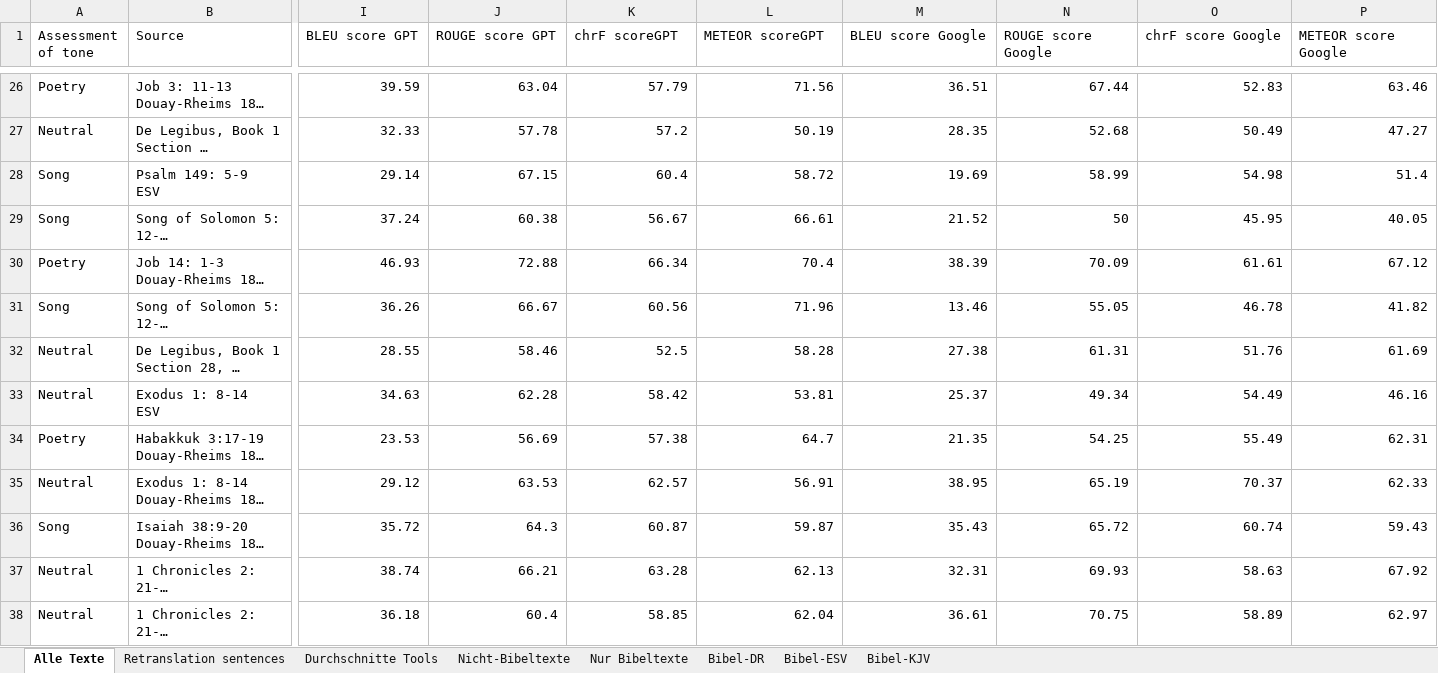
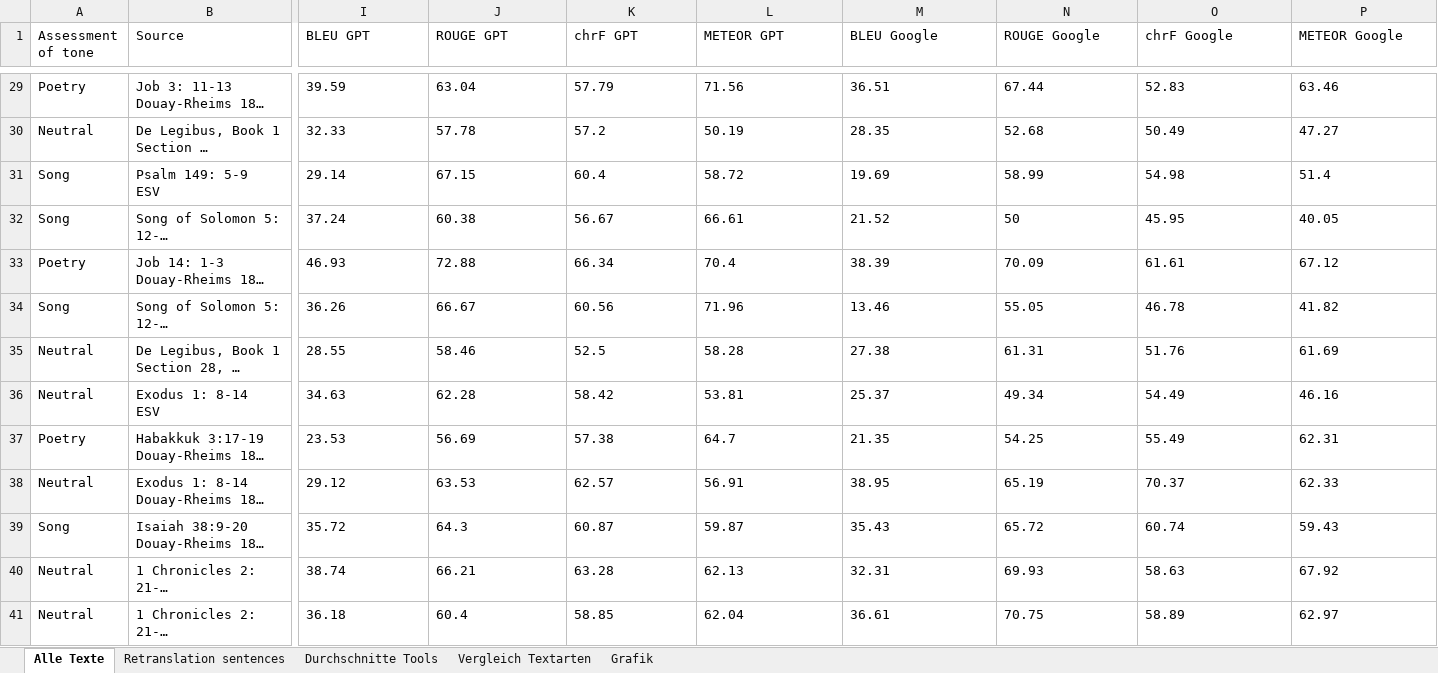
Before and after one commit to erscheckend/AI-DH, an Excel workbook: Data/Alle_with_scores_new.xlsx, sheet Alle Texte, drawn as a sheet; only a part is shown, gaps mark what is left out; long unchanged cells end in …; values as stored, in another font and other column widths than the file's, no borders; conditional formats not drawn; addresses are those after the commit; the diff covers the shown part only; the diff names each change by its address in the sheet, - before the commit and + after, or states it on an @@ line.

```diff
--- a/Data/Alle_with_scores_new.xlsx (sheet Alle Texte)
+++ b/Data/Alle_with_scores_new.xlsx (sheet Alle Texte)
-sheet tab: Nicht-Bibeltexte
+sheet tab: Vergleich Textarten
-sheet tab: Nur Bibeltexte
-sheet tab: Bibel-DR
-sheet tab: Bibel-ESV
-sheet tab: Bibel-KJV
+sheet tab: Grafik
-I1: BLEU score GPT
+I1: BLEU GPT
-J1: ROUGE score GPT
+J1: ROUGE GPT
-K1: chrF scoreGPT
+K1: chrF GPT
-L1: METEOR scoreGPT
+L1: METEOR GPT
-M1: BLEU score Google
+M1: BLEU Google
-N1: ROUGE score Google
+N1: ROUGE Google
-O1: chrF score Google
+O1: chrF Google
-P1: METEOR score Google
+P1: METEOR Google
-I29:P41 alignment: right
+I29:P41 alignment: left
```
Also changed, not shown: 3 added rows, 24 edited cells, cell formats and merged cells elsewhere in this sheet, sheet Vergleich Textarten, sheet Retranslation sentences, sheet Durchschnitte Tools, formulas that keep their value, charts or pictures.
